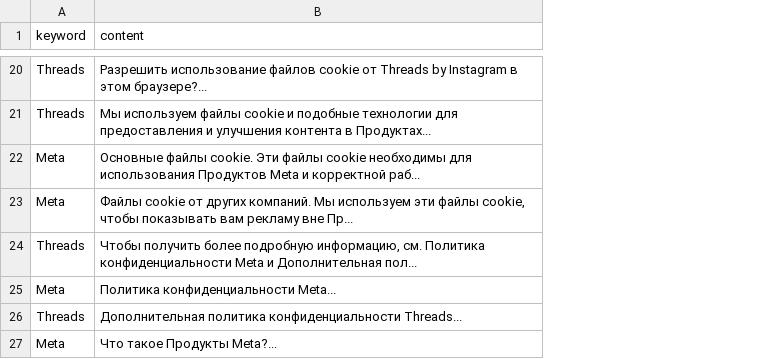
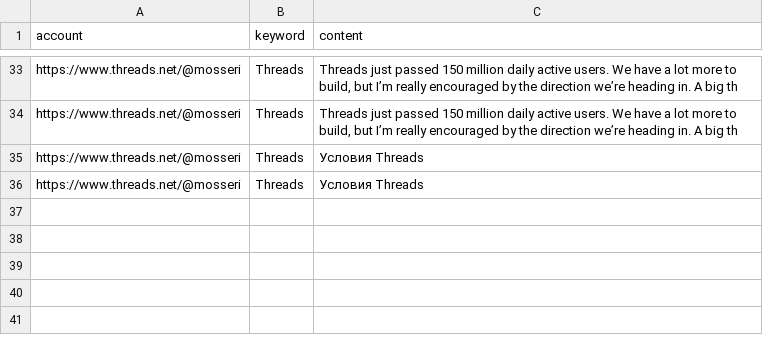
Before and after one commit to VitalyBarna/vscod, a CSV file: results.csv, drawn as a sheet; only a part is shown, gaps mark what is left out; removed rows and columns are numbered as before the commit, all else as after; the diff covers the shown part only; the diff names each change by its address in the sheet, - before the commit and + after, or states it on an @@ line.

```diff
--- a/results.csv
+++ b/results.csv
+column A (account), rows 33-36: all https://www.threads.net/@mosseri
-C33 (content): Разрешить использование файлов cookie от Threads by Instagram в этом браузере?...
+C33 (content): Threads just passed 150 million daily active users. We have a lot more to build, but I’m really encouraged by the direction we’re heading in. A big th
-C34 (content): Мы используем файлы cookie и подобные технологии для предоставления и улучшения контента в Продуктах...
+C34 (content): Threads just passed 150 million daily active users. We have a lot more to build, but I’m really encouraged by the direction we’re heading in. A big th
-row 22: Meta | Основные файлы cookie. Эти файлы cookie необходимы для использования Продуктов Meta и корректной раб...
-row 23: Meta | Файлы cookie от других компаний. Мы используем эти файлы cookie, чтобы показывать вам рекламу вне Пр...
-C35 (content): Чтобы получить более подробную информацию, см. Политика конфиденциальности Meta и Дополнительная пол...
+C35 (content): Условия Threads
-row 25: Meta | Политика конфиденциальности Meta...
-C36 (content): Дополнительная политика конфиденциальности Threads...
+C36 (content): Условия Threads
-row 27: Meta | Что такое Продукты Meta?...
```
Also changed, not shown: 13 added rows and 18 edited cells elsewhere in this file, 1 other file.
